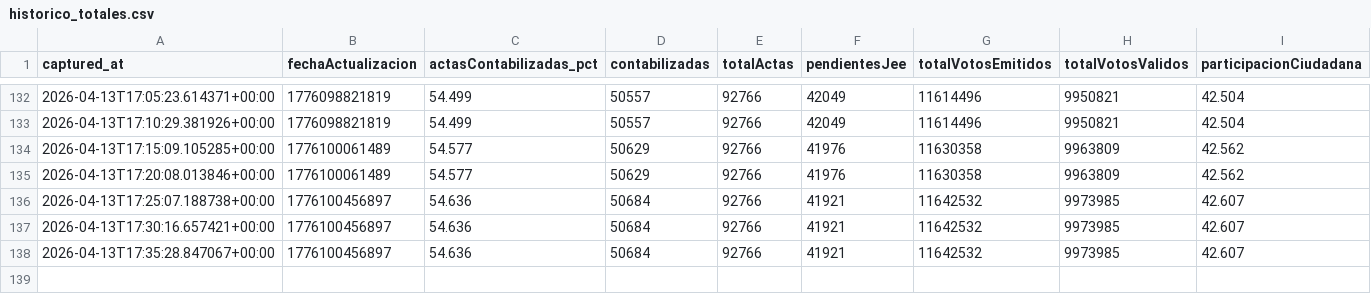
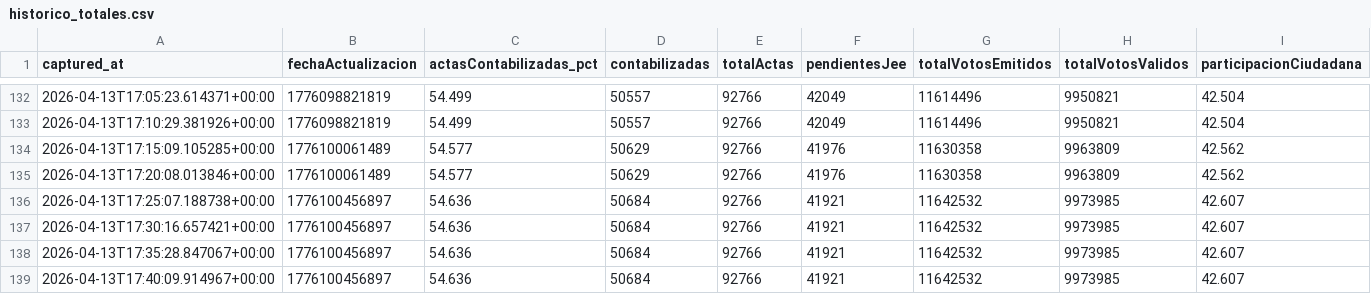
Before and after one commit to jhonnyjaa/onpe-scraper, a CSV file: data/historico_totales.csv, drawn as a sheet; only a part is shown, gaps mark what is left out.

Commit message:
snapshot 2026-04-13T17-40-09Z - data/historico_totales.csv

```diff
--- a/data/historico_totales.csv
+++ b/data/historico_totales.csv
@@ -138 +138,2 @@ captured_at,fechaActualizacion,actasContabilizadas_pct,contabilizadas,totalActas
 2026-04-13T17:35:28.847067+00:00,1776100456897,54.636,50684,92766,41921,11642532,9973985,42.607
+2026-04-13T17:40:09.914967+00:00,1776100456897,54.636,50684,92766,41921,11642532,9973985,42.607
```
